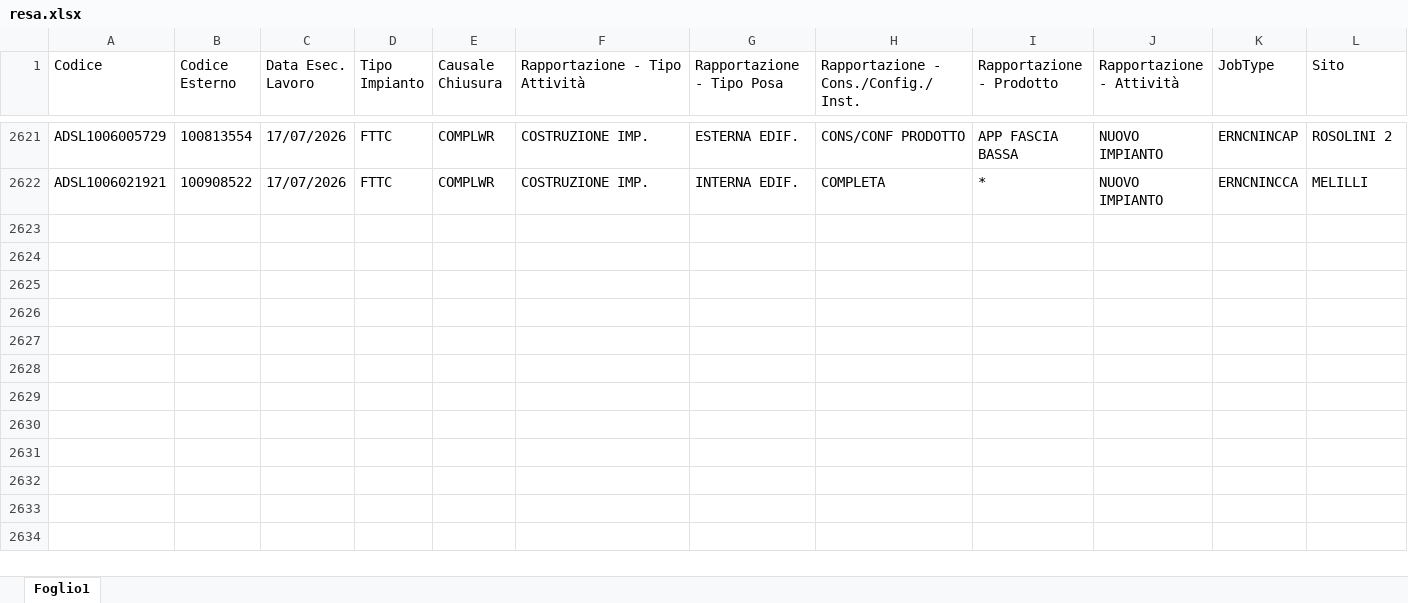
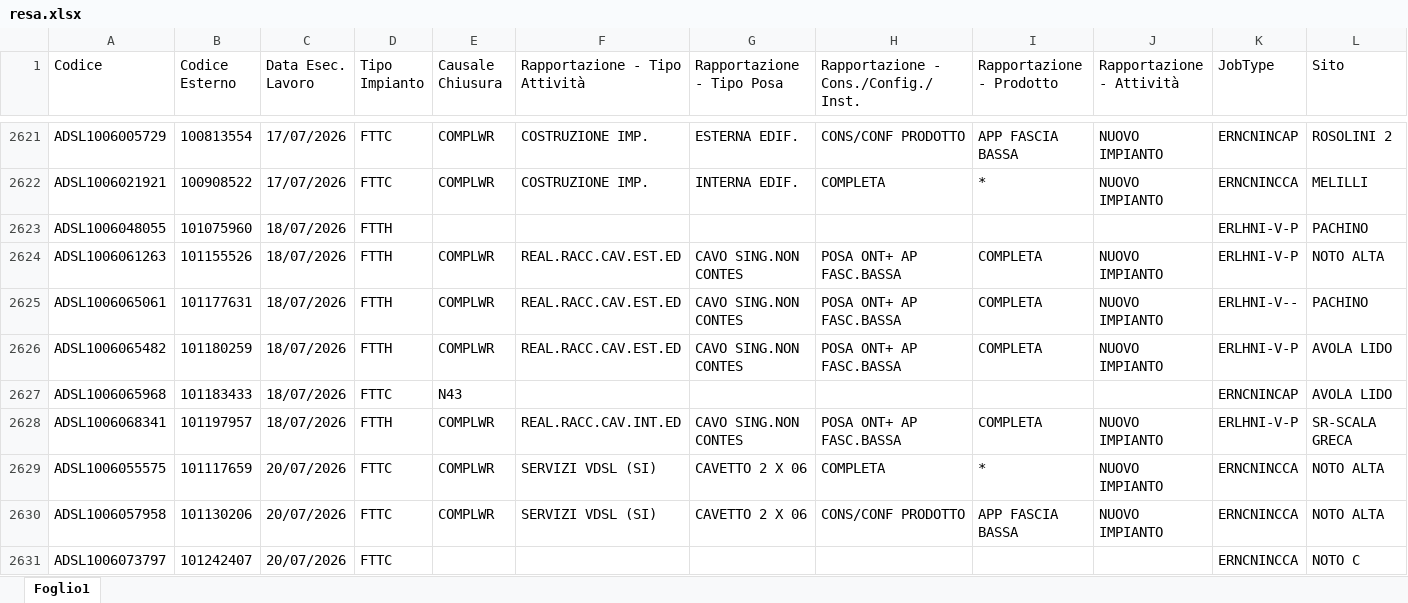
Before and after one commit to lbianco11197/Avanzamento-Delivery, an Excel workbook: resa.xlsx, sheet Foglio1, drawn as a sheet; only a part is shown, gaps mark what is left out; values as stored, in another font and other column widths than the file's, no borders; rows hold the shown columns only; the diff covers the shown part only; the diff names each change by its address in the sheet, - before the commit and + after, or states it on an @@ line.

Commit message:
Aggiornato resa.xlsx da lbianco via Streamlit

```diff
--- a/resa.xlsx (sheet Foglio1)
+++ b/resa.xlsx (sheet Foglio1)
+row 2623: ADSL1006048055 | 101075960 | 18/07/2026 | FTTH |  |  |  |  |  |  | ERLHNI-V-P | PACHINO
+row 2624: ADSL1006061263 | 101155526 | 18/07/2026 | FTTH | COMPLWR | REAL.RACC.CAV.EST.ED | CAVO SING.NON CONTES | POSA ONT+ AP FASC.BASSA | COMPLETA | NUOVO IMPIANTO | ERLHNI-V-P | NOTO ALTA
+row 2625: ADSL1006065061 | 101177631 | 18/07/2026 | FTTH | COMPLWR | REAL.RACC.CAV.EST.ED | CAVO SING.NON CONTES | POSA ONT+ AP FASC.BASSA | COMPLETA | NUOVO IMPIANTO | ERLHNI-V-- | PACHINO
+row 2626: ADSL1006065482 | 101180259 | 18/07/2026 | FTTH | COMPLWR | REAL.RACC.CAV.EST.ED | CAVO SING.NON CONTES | POSA ONT+ AP FASC.BASSA | COMPLETA | NUOVO IMPIANTO | ERLHNI-V-P | AVOLA LIDO
+row 2627: ADSL1006065968 | 101183433 | 18/07/2026 | FTTC | N43 |  |  |  |  |  | ERNCNINCAP | AVOLA LIDO
+row 2628: ADSL1006068341 | 101197957 | 18/07/2026 | FTTH | COMPLWR | REAL.RACC.CAV.INT.ED | CAVO SING.NON CONTES | POSA ONT+ AP FASC.BASSA | COMPLETA | NUOVO IMPIANTO | ERLHNI-V-P | SR-SCALA GRECA
+row 2629: ADSL1006055575 | 101117659 | 20/07/2026 | FTTC | COMPLWR | SERVIZI VDSL (SI) | CAVETTO 2 X 06 | COMPLETA | * | NUOVO IMPIANTO | ERNCNINCCA | NOTO ALTA
+row 2630: ADSL1006057958 | 101130206 | 20/07/2026 | FTTC | COMPLWR | SERVIZI VDSL (SI) | CAVETTO 2 X 06 | CONS/CONF PRODOTTO | APP FASCIA BASSA | NUOVO IMPIANTO | ERNCNINCCA | NOTO ALTA
+row 2631: ADSL1006073797 | 101242407 | 20/07/2026 | FTTC |  |  |  |  |  |  | ERNCNINCCA | NOTO C
```
Also changed, not shown: 36 added rows elsewhere in this sheet.
